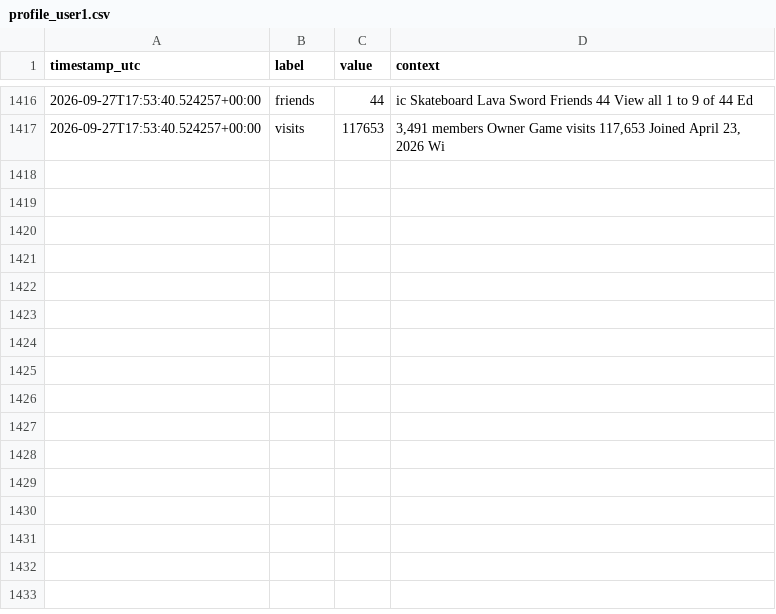
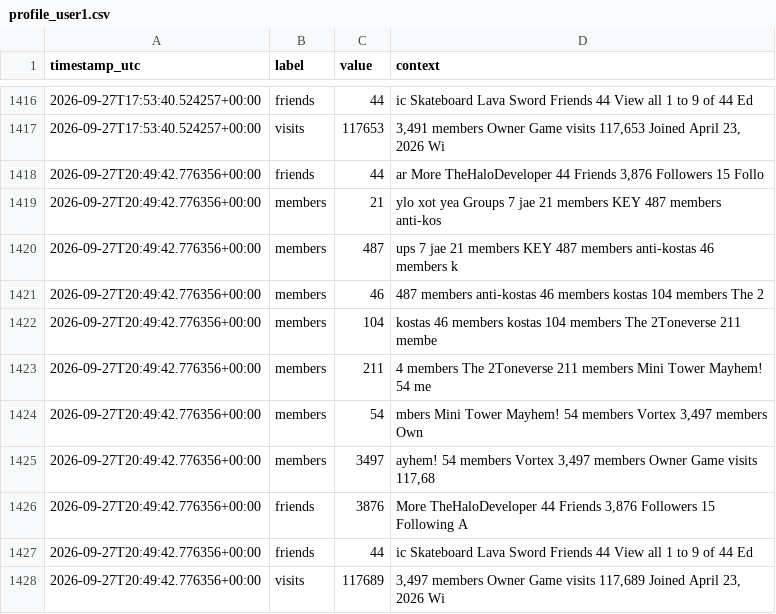
Before and after one commit to igakojp/playvortex-monitor-log, a CSV file: stats/profile_user1.csv, drawn as a sheet; only a part is shown, gaps mark what is left out; the diff names each change by its address in the sheet, - before the commit and + after, or states it on an @@ line.

```diff
--- a/stats/profile_user1.csv
+++ b/stats/profile_user1.csv
+row 1418: 2026-09-27T20:49:42.776356+00:00 | friends | 44 | ar More TheHaloDeveloper 44 Friends 3,876 Followers 15 Follo
+row 1419: 2026-09-27T20:49:42.776356+00:00 | members | 21 | ylo xot yea Groups 7 jae 21 members KEY 487 members anti-kos
+row 1420: 2026-09-27T20:49:42.776356+00:00 | members | 487 | ups 7 jae 21 members KEY 487 members anti-kostas 46 members k
+row 1421: 2026-09-27T20:49:42.776356+00:00 | members | 46 | 487 members anti-kostas 46 members kostas 104 members The 2
+row 1422: 2026-09-27T20:49:42.776356+00:00 | members | 104 | kostas 46 members kostas 104 members The 2Toneverse 211 membe
+row 1423: 2026-09-27T20:49:42.776356+00:00 | members | 211 | 4 members The 2Toneverse 211 members Mini Tower Mayhem! 54 me
+row 1424: 2026-09-27T20:49:42.776356+00:00 | members | 54 | mbers Mini Tower Mayhem! 54 members Vortex 3,497 members Own
+row 1425: 2026-09-27T20:49:42.776356+00:00 | members | 3497 | ayhem! 54 members Vortex 3,497 members Owner Game visits 117,68
+row 1426: 2026-09-27T20:49:42.776356+00:00 | friends | 3876 | More TheHaloDeveloper 44 Friends 3,876 Followers 15 Following A
+row 1427: 2026-09-27T20:49:42.776356+00:00 | friends | 44 | ic Skateboard Lava Sword Friends 44 View all 1 to 9 of 44 Ed
+row 1428: 2026-09-27T20:49:42.776356+00:00 | visits | 117689 | 3,497 members Owner Game visits 117,689 Joined April 23, 2026 Wi
```
Also changed, not shown: stats/groups.csv, 3 other files.
